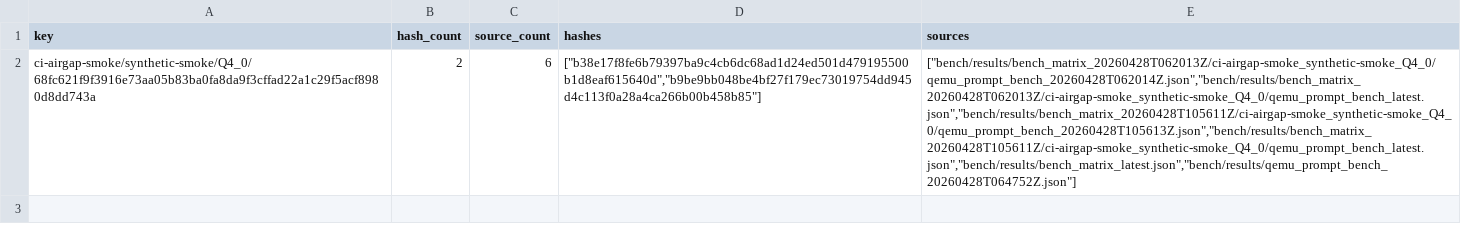
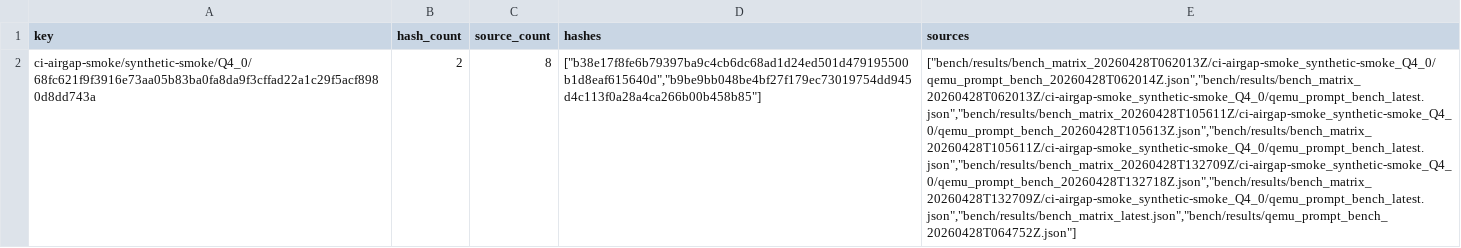
Before and after one commit to daniel-mf-92/holyc-inference, a CSV file: bench/results/bench_result_index_command_drift_latest.csv, drawn as a sheet; the diff names each change by its address in the sheet, - before the commit and + after, or states it on an @@ line.

```diff
--- a/bench/results/bench_result_index_command_drift_latest.csv
+++ b/bench/results/bench_result_index_command_drift_latest.csv
-C2 (source_count): 6
+C2 (source_count): 8
-E2 (sources): ["bench/results/bench_matrix_20260428T062013Z/ci-airgap-smoke_synthetic-smoke_Q4_0/qemu_prompt_bench_20260428T062014Z.json","bench/results/bench_matrix_20260428T062013Z/ci-airgap-smoke_synthetic-smoke_Q4_0/qemu_prompt_bench_latest.json","bench/results/bench_matrix_20260428T105611Z/ci-airgap-smoke_synthetic-smoke_Q4_0/qemu_prompt_bench_20260428T105613Z.json","bench/results/bench_matrix_20260428T105611Z/ci-airgap-smoke_synthetic-smoke_Q4_0/qemu_prompt_bench_latest.json","bench/results/bench_matrix_latest.json","bench/results/qemu_prompt_bench_20260428T064752Z.json"]
+E2 (sources): ["bench/results/bench_matrix_20260428T062013Z/ci-airgap-smoke_synthetic-smoke_Q4_0/qemu_prompt_bench_20260428T062014Z.json","bench/results/bench_matrix_20260428T062013Z/ci-airgap-smoke_synthetic-smoke_Q4_0/qemu_prompt_bench_latest.json","bench/results/bench_matrix_20260428T105611Z/ci-airgap-smoke_synthetic-smoke_Q4_0/qemu_prompt_bench_20260428T105613Z.json","bench/results/bench_matrix_20260428T105611Z/ci-airgap-smoke_synthetic-smoke_Q4_0/qemu_prompt_bench_latest.json","bench/results/bench_matrix_20260428T132709Z/ci-airgap-smoke_synthetic-smoke_Q4_0/qemu_prompt_bench_20260428T132718Z.json","bench/results/bench_matrix_20260428T132709Z/ci-airgap-smoke_synthetic-smoke_Q4_0/qemu_prompt_bench_latest.json","bench/results/bench_matrix_latest.json","bench/results/qemu_prompt_bench_20260428T064752Z.json"]
```
Also changed, not shown: bench/results/bench_matrix_latest.csv, bench/results/bench_result_index_latest.csv, 20 other files.
